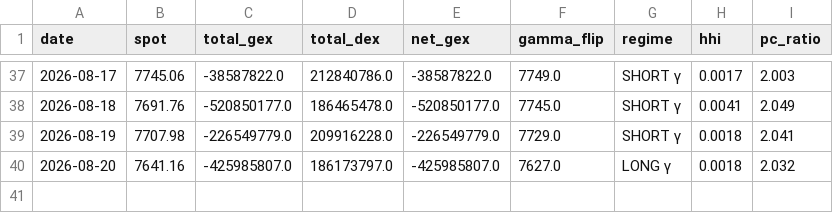
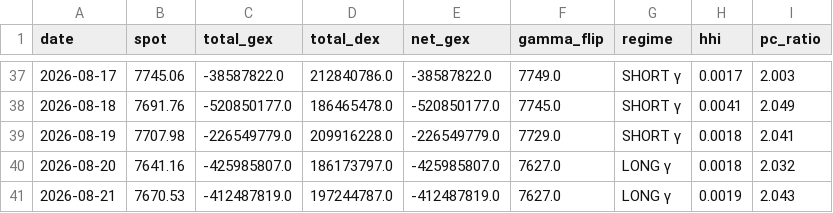
Before and after one commit to electribe15/DerivativeAnalytics, a CSV file: gex_history/gex_metrics_history.csv, drawn as a sheet; only a part is shown, gaps mark what is left out.

```diff
--- a/gex_history/gex_metrics_history.csv
+++ b/gex_history/gex_metrics_history.csv
@@ -40 +40,2 @@ date,spot,total_gex,total_dex,net_gex,gamma_flip,regime,hhi,pc_ratio
 2026-08-20,7641.16,-425985807.0,186173797.0,-425985807.0,7627.0,LONG γ,0.0018,2.032
+2026-08-21,7670.53,-412487819.0,197244787.0,-412487819.0,7627.0,LONG γ,0.0019,2.043
```
Also changed, not shown: voldex_history/voldex_history.csv, 2 other files.
